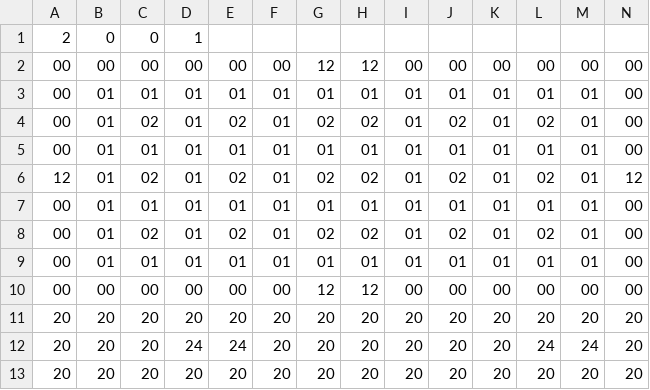
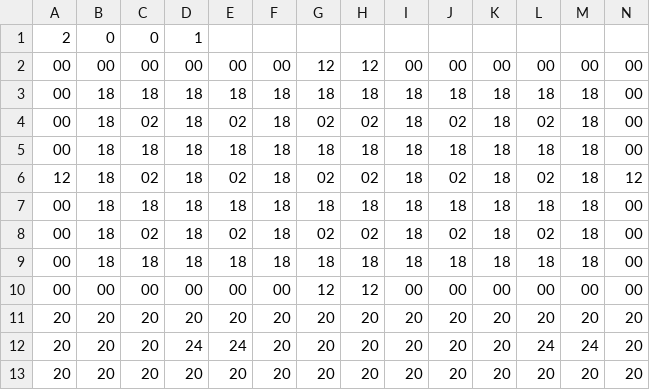
Before and after one commit to StevenEgnaczyk/Legend-of-Zelda-Game, a CSV file: Sprint_0/Dungeon/RoomCSVs/Map10.csv, drawn as a sheet; only a part is shown.

```diff
--- a/Sprint_0/Dungeon/RoomCSVs/Map10.csv
+++ b/Sprint_0/Dungeon/RoomCSVs/Map10.csv
@@ -2,9 +2,9 @@
 00,00,00,00,00,00,12,12,00,00,00,00,00,00
-00,01,01,01,01,01,01,01,01,01,01,01,01,00
-00,01,02,01,02,01,02,02,01,02,01,02,01,00
-00,01,01,01,01,01,01,01,01,01,01,01,01,00
-12,01,02,01,02,01,02,02,01,02,01,02,01,12
-00,01,01,01,01,01,01,01,01,01,01,01,01,00
-00,01,02,01,02,01,02,02,01,02,01,02,01,00
-00,01,01,01,01,01,01,01,01,01,01,01,01,00
+00,18,18,18,18,18,18,18,18,18,18,18,18,00
+00,18,02,18,02,18,02,02,18,02,18,02,18,00
+00,18,18,18,18,18,18,18,18,18,18,18,18,00
+12,18,02,18,02,18,02,02,18,02,18,02,18,12
+00,18,18,18,18,18,18,18,18,18,18,18,18,00
+00,18,02,18,02,18,02,02,18,02,18,02,18,00
+00,18,18,18,18,18,18,18,18,18,18,18,18,00
 00,00,00,00,00,00,12,12,00,00,00,00,00,00
```
Also changed, not shown: Sprint_0/Dungeon/RoomCSVs/Map1.csv, Sprint_0/Dungeon/RoomCSVs/Map11.csv, 56 other files.
